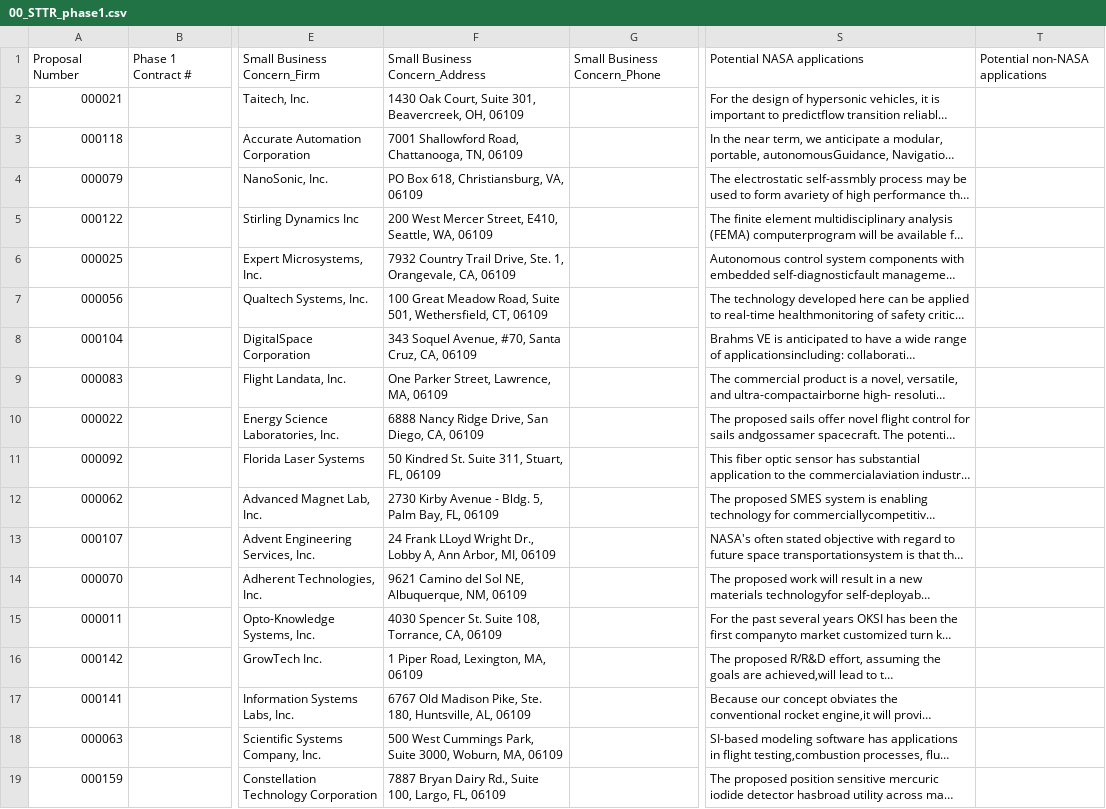
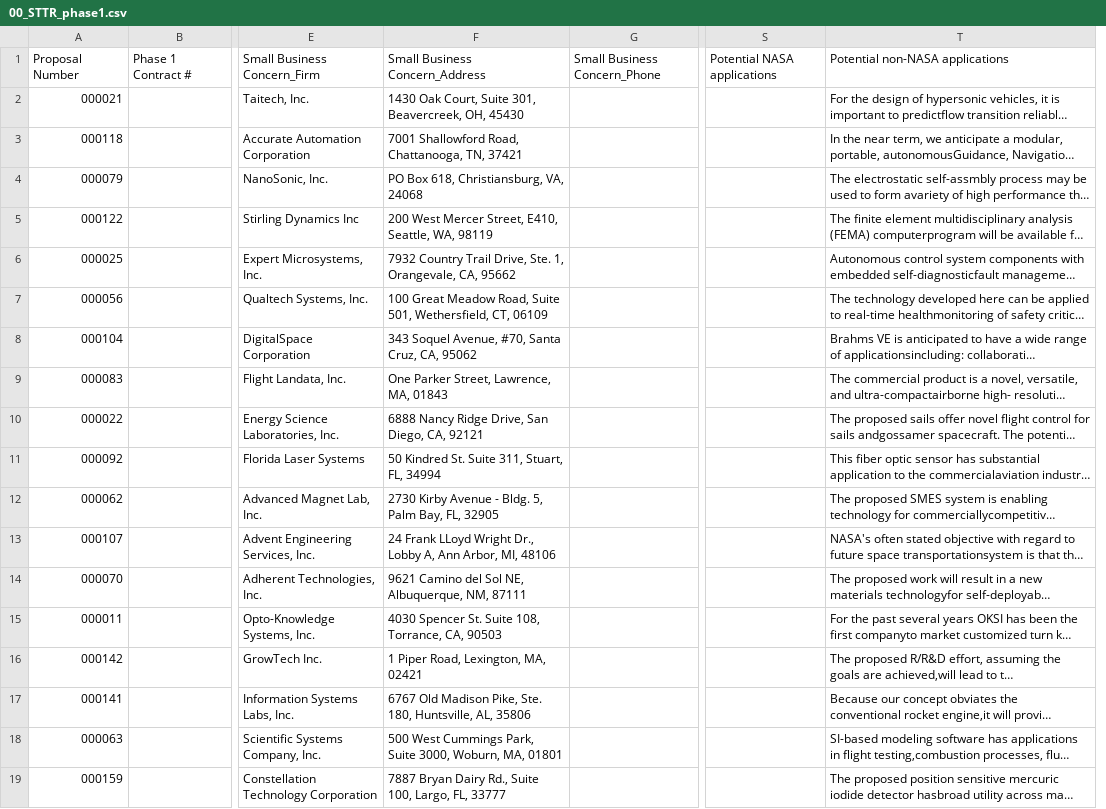
Before and after one commit to DDZRNL/Ram-RA, a CSV file: Task1/STTRResult/00_STTR_phase1.csv, drawn as a sheet; only a part is shown, gaps mark what is left out; long unchanged cells end in …; removed rows and columns are numbered as before the commit, all else as after; the diff names each change by its address in the sheet, - before the commit and + after, or states it on an @@ line.

Commit message:
correct non-nasa application and finish sttr 02-1

```diff
--- a/Task1/STTRResult/00_STTR_phase1.csv
+++ b/Task1/STTRResult/00_STTR_phase1.csv
+column S, row 1: Potential NASA applications
-column T, row 1: Potential non-NASA applications
-T1: Potential NASA applications
+T1: Potential non-NASA applications
-F2: …Beavercreek, OH, 06109
+F2: …Beavercreek, OH, 45430
-F3: 7001 Shallowford Road, Chattanooga, TN, 06109
+F3: 7001 Shallowford Road, Chattanooga, TN, 37421
-F4: PO Box 618, Christiansburg, VA, 06109
+F4: PO Box 618, Christiansburg, VA, 24068
-F5: …Seattle, WA, 06109
+F5: …Seattle, WA, 98119
-F6: …Orangevale, CA, 06109
+F6: …Orangevale, CA, 95662
-F8: 343 Soquel Avenue, #70, Santa Cruz, CA, 06109
+F8: 343 Soquel Avenue, #70, Santa Cruz, CA, 95062
-F9: One Parker Street, Lawrence, MA, 06109
+F9: One Parker Street, Lawrence, MA, 01843
-F10: 6888 Nancy Ridge Drive, San Diego, CA, 06109
+F10: 6888 Nancy Ridge Drive, San Diego, CA, 92121
-F11: 50 Kindred St. Suite 311, Stuart, FL, 06109
+F11: 50 Kindred St. Suite 311, Stuart, FL, 34994
-F12: …Bay, FL, 06109
+F12: …Bay, FL, 32905
-F13: …Arbor, MI, 06109
+F13: …Arbor, MI, 48106
-F14: …Albuquerque, NM, 06109
+F14: …Albuquerque, NM, 87111
-F15: …Torrance, CA, 06109
+F15: …Torrance, CA, 90503
-F16: 1 Piper Road, Lexington, MA, 06109
+F16: 1 Piper Road, Lexington, MA, 02421
-F17: …Huntsville, AL, 06109
+F17: …Huntsville, AL, 35806
-F18: …Woburn, MA, 06109
+F18: …Woburn, MA, 01801
-F19: …Largo, FL, 06109
+F19: …Largo, FL, 33777
```
Also changed, not shown: Task1/STTRResult/01_STTR_phase1.csv, Task1/STTRResult/01_STTR_phase2.csv, 5 other files.
